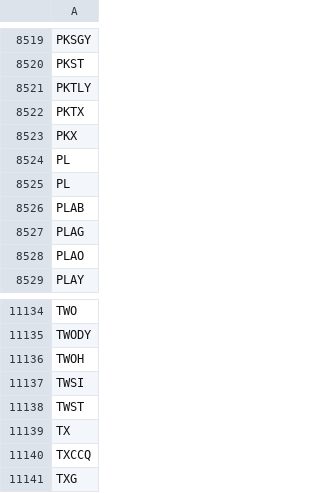
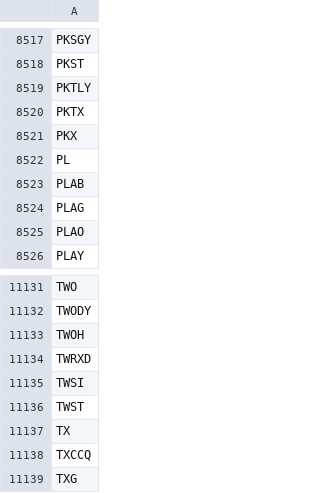
Before and after one commit to melder/symbols_options_csvs, a CSV file: symbols.csv, drawn as a sheet; only a part is shown, gaps mark what is left out; the diff covers the shown part only.

```diff
--- a/symbols.csv
+++ b/symbols.csv
@@ -8524,3 +8522,2 @@ PKX
 PL
-PL
 PLAB
@@ -11136,2 +11133,3 @@ TWODY
 TWOH
+TWRXD
 TWSI
```
Also changed, not shown: 3 added rows, 5 removed rows and 2 edited cells elsewhere in this file, options_weeklies.csv, weeklies.csv.
